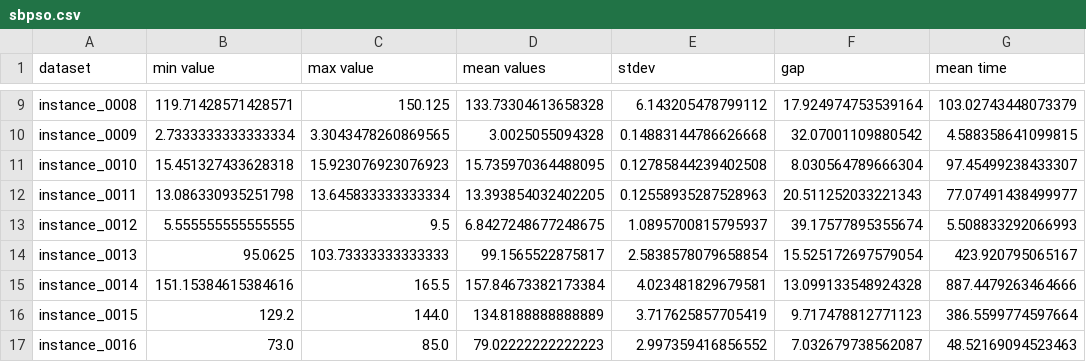
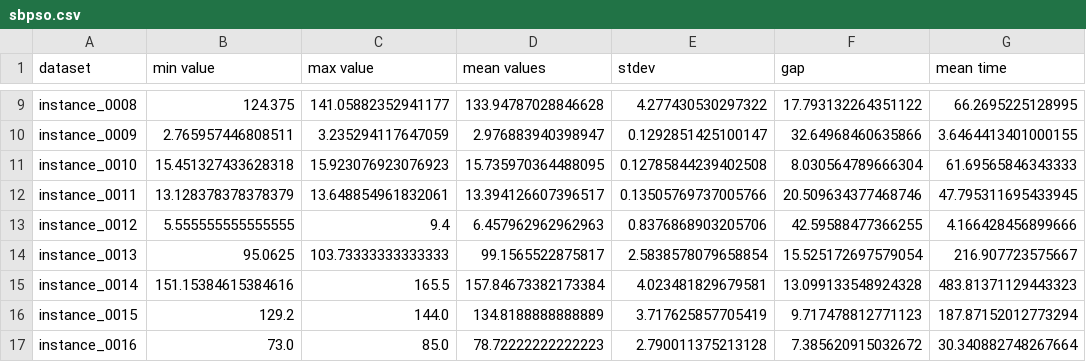
Before and after one commit to HenriUz/comparison-of-three-variants-of-the-pso, a CSV file: results/sbpso.csv, drawn as a sheet; only a part is shown, gaps mark what is left out; the diff covers the shown part only; the diff names each change by its address in the sheet, - before the commit and + after, or states it on an @@ line.

```diff
--- a/results/sbpso.csv
+++ b/results/sbpso.csv
-B9 (min value): 119.71428571428571
+B9 (min value): 124.375
-C9 (max value): 150.125
+C9 (max value): 141.05882352941177
-D9 (mean values): 133.73304613658328
+D9 (mean values): 133.94787028846628
-E9 (stdev): 6.143205478799112
+E9 (stdev): 4.277430530297322
-F9 (gap): 17.924974753539164
+F9 (gap): 17.793132264351122
-G9 (mean time): 103.02743448073379
+G9 (mean time): 66.2695225128995
-B10 (min value): 2.7333333333333334
+B10 (min value): 2.765957446808511
-C10 (max value): 3.3043478260869565
+C10 (max value): 3.235294117647059
-D10 (mean values): 3.0025055094328
+D10 (mean values): 2.976883940398947
-E10 (stdev): 0.14883144786626668
+E10 (stdev): 0.1292851425100147
-F10 (gap): 32.07001109880542
+F10 (gap): 32.64968460635866
-G10 (mean time): 4.588358641099815
+G10 (mean time): 3.6464413401000155
-G11 (mean time): 97.45499238433307
+G11 (mean time): 61.69565846343333
-B12 (min value): 13.086330935251798
+B12 (min value): 13.128378378378379
-C12 (max value): 13.645833333333334
+C12 (max value): 13.648854961832061
-D12 (mean values): 13.393854032402205
+D12 (mean values): 13.394126607396517
-E12 (stdev): 0.12558935287528963
+E12 (stdev): 0.13505769737005766
-F12 (gap): 20.511252033221343
+F12 (gap): 20.509634377468746
-G12 (mean time): 77.07491438499977
+G12 (mean time): 47.795311695433945
-C13 (max value): 9.5
+C13 (max value): 9.4
-D13 (mean values): 6.8427248677248675
+D13 (mean values): 6.457962962962963
-E13 (stdev): 1.0895700815795937
+E13 (stdev): 0.8376868903205706
-F13 (gap): 39.17577895355674
+F13 (gap): 42.59588477366255
-G13 (mean time): 5.508833292066993
+G13 (mean time): 4.166428456899666
-G14 (mean time): 423.920795065167
+G14 (mean time): 216.907723575667
-G15 (mean time): 887.4479263464666
+G15 (mean time): 483.81371129443323
-G16 (mean time): 386.5599774597664
+G16 (mean time): 187.87152012773294
-D17 (mean values): 79.02222222222223
+D17 (mean values): 78.72222222222223
-E17 (stdev): 2.997359416856552
+E17 (stdev): 2.790011375213128
-F17 (gap): 7.032679738562087
+F17 (gap): 7.385620915032672
-G17 (mean time): 48.52169094523463
+G17 (mean time): 30.340882748267664
```
Also changed, not shown: 44 edited cells elsewhere in this file, results/mbpso.csv, results/mbpsozt_05.csv, 2 other files.
